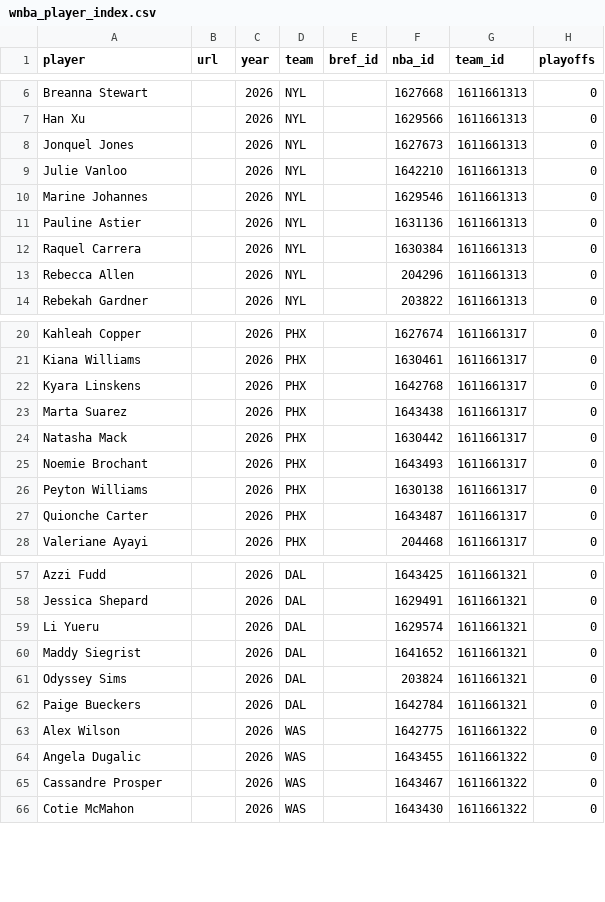
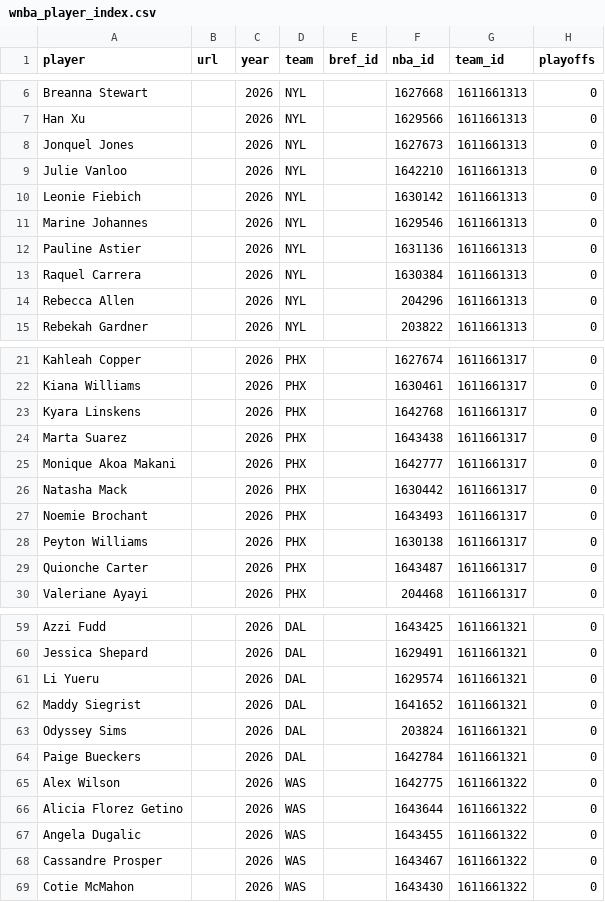
Before and after one commit to RussDT/nba-onoff-fetch, a CSV file: data/wnba_player_index.csv, drawn as a sheet; only a part is shown, gaps mark what is left out.

```diff
--- a/data/wnba_player_index.csv
+++ b/data/wnba_player_index.csv
@@ -9,2 +9,3 @@ Jonquel Jones,,2026,NYL,,1627673,1611661313,0
 Julie Vanloo,,2026,NYL,,1642210,1611661313,0
+Leonie Fiebich,,2026,NYL,,1630142,1611661313,0
 Marine Johannes,,2026,NYL,,1629546,1611661313,0
@@ -23,2 +24,3 @@ Kyara Linskens,,2026,PHX,,1642768,1611661317,0
 Marta Suarez,,2026,PHX,,1643438,1611661317,0
+Monique Akoa Makani,,2026,PHX,,1642777,1611661317,0
 Natasha Mack,,2026,PHX,,1630442,1611661317,0
@@ -63,2 +65,3 @@ Paige Bueckers,,2026,DAL,,1642784,1611661321,0
 Alex Wilson,,2026,WAS,,1642775,1611661322,0
+Alicia Florez Getino,,2026,WAS,,1643644,1611661322,0
 Angela Dugalic,,2026,WAS,,1643455,1611661322,0
```
Also changed, not shown: data/wnba_season_totals.csv, data/wnba_season_totals_leverage.csv, 1 other file.
